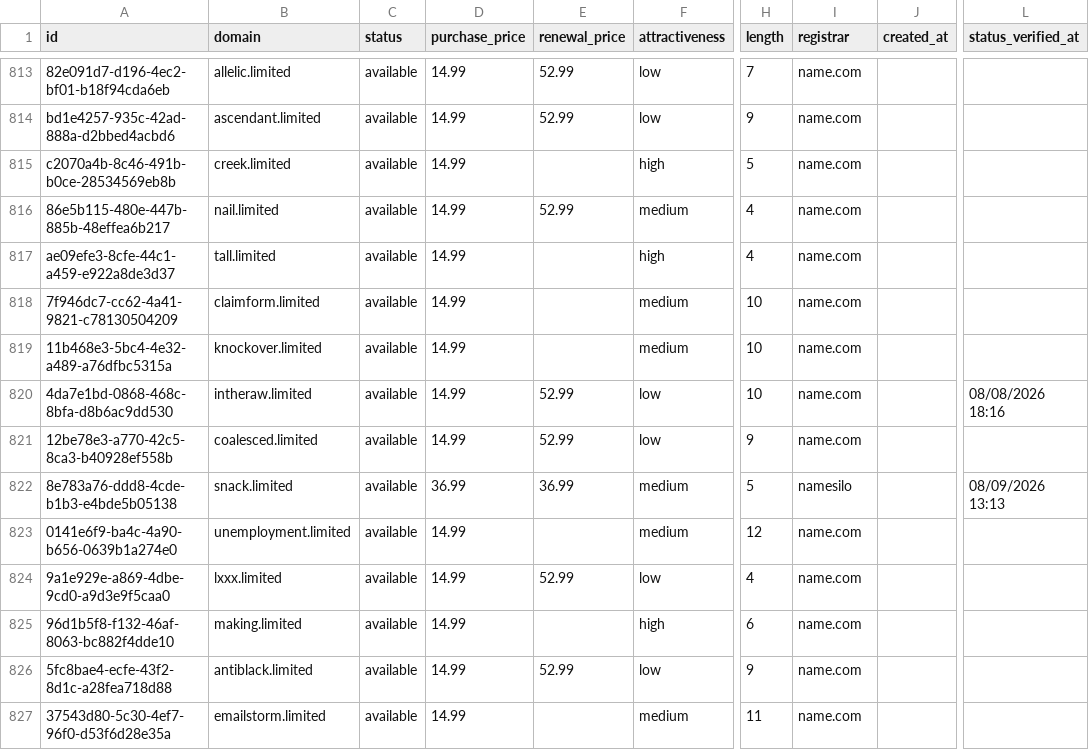
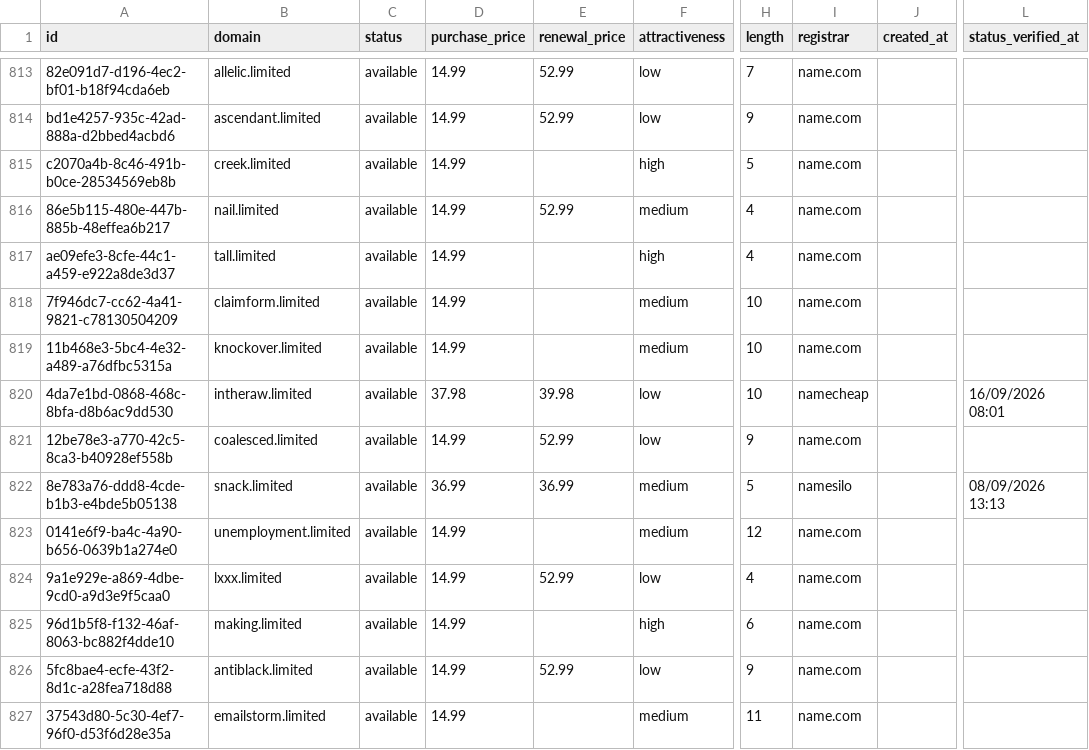
Before and after one commit to UniqueDomains/limited-oneword-domains, a CSV file: limited.csv, drawn as a sheet; only a part is shown, gaps mark what is left out; the diff names each change by its address in the sheet, - before the commit and + after, or states it on an @@ line.

Commit message:
Domains update

```diff
--- a/limited.csv
+++ b/limited.csv
-D820 (purchase_price): 14.99
+D820 (purchase_price): 37.98
-E820 (renewal_price): 52.99
+E820 (renewal_price): 39.98
-I820 (registrar): name.com
+I820 (registrar): namecheap
-L820 (status_verified_at): 08/08/2026 18:16
+L820 (status_verified_at): 16/09/2026 08:01
```
Also changed, not shown: 4 other files.
